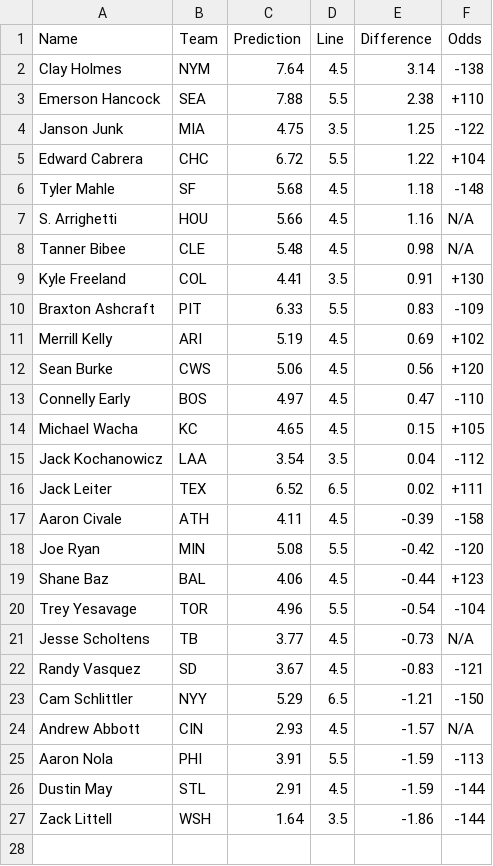
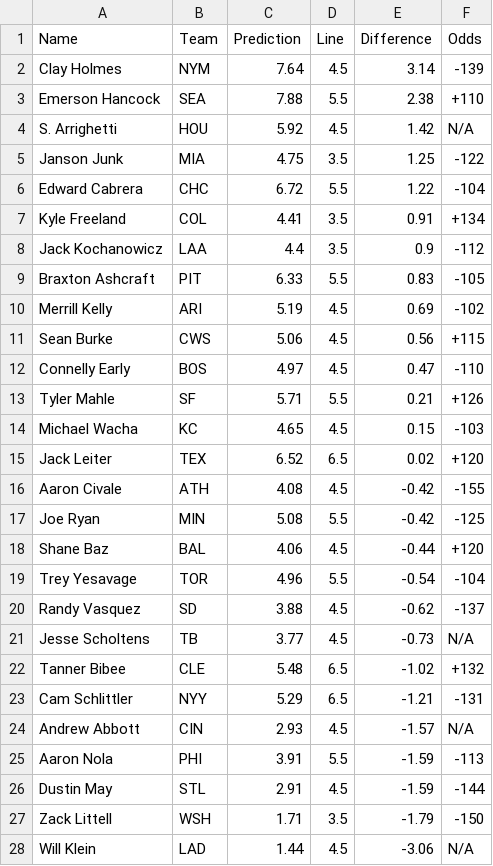
Before and after one commit to bena618/MLB_Models, a CSV file: Outputs/strikeout_preds.csv, drawn as a sheet.

Commit message:
Workflow updating Ks.png and strikeout_preds.csv

```diff
--- a/Outputs/strikeout_preds.csv
+++ b/Outputs/strikeout_preds.csv
@@ -1,24 +1,24 @@
 Name,Team,Prediction,Line,Difference,Odds
-Clay Holmes,NYM,7.64,4.5,3.14,-138
+Clay Holmes,NYM,7.64,4.5,3.14,-139
 Emerson Hancock,SEA,7.88,5.5,2.38,+110
+S. Arrighetti,HOU,5.92,4.5,1.42,N/A
 Janson Junk,MIA,4.75,3.5,1.25,-122
-Edward Cabrera,CHC,6.72,5.5,1.22,+104
-Tyler Mahle,SF,5.68,4.5,1.18,-148
-S. Arrighetti,HOU,5.66,4.5,1.16,N/A
-Tanner Bibee,CLE,5.48,4.5,0.98,N/A
-Kyle Freeland,COL,4.41,3.5,0.91,+130
-Braxton Ashcraft,PIT,6.33,5.5,0.83,-109
-Merrill Kelly,ARI,5.19,4.5,0.69,+102
-Sean Burke,CWS,5.06,4.5,0.56,+120
+Edward Cabrera,CHC,6.72,5.5,1.22,-104
+Kyle Freeland,COL,4.41,3.5,0.91,+134
+Jack Kochanowicz,LAA,4.4,3.5,0.9,-112
+Braxton Ashcraft,PIT,6.33,5.5,0.83,-105
+Merrill Kelly,ARI,5.19,4.5,0.69,-102
+Sean Burke,CWS,5.06,4.5,0.56,+115
 Connelly Early,BOS,4.97,4.5,0.47,-110
-Michael Wacha,KC,4.65,4.5,0.15,+105
-Jack Kochanowicz,LAA,3.54,3.5,0.04,-112
-Jack Leiter,TEX,6.52,6.5,0.02,+111
-Aaron Civale,ATH,4.11,4.5,-0.39,-158
-Joe Ryan,MIN,5.08,5.5,-0.42,-120
-Shane Baz,BAL,4.06,4.5,-0.44,+123
+Tyler Mahle,SF,5.71,5.5,0.21,+126
+Michael Wacha,KC,4.65,4.5,0.15,-103
+Jack Leiter,TEX,6.52,6.5,0.02,+120
+Aaron Civale,ATH,4.08,4.5,-0.42,-155
+Joe Ryan,MIN,5.08,5.5,-0.42,-125
+Shane Baz,BAL,4.06,4.5,-0.44,+120
 Trey Yesavage,TOR,4.96,5.5,-0.54,-104
+Randy Vasquez,SD,3.88,4.5,-0.62,-137
 Jesse Scholtens,TB,3.77,4.5,-0.73,N/A
-Randy Vasquez,SD,3.67,4.5,-0.83,-121
-Cam Schlittler,NYY,5.29,6.5,-1.21,-150
+Tanner Bibee,CLE,5.48,6.5,-1.02,+132
+Cam Schlittler,NYY,5.29,6.5,-1.21,-131
 Andrew Abbott,CIN,2.93,4.5,-1.57,N/A
@@ -26,2 +26,3 @@ Aaron Nola,PHI,3.91,5.5,-1.59,-113
 Dustin May,STL,2.91,4.5,-1.59,-144
-Zack Littell,WSH,1.64,3.5,-1.86,-144
+Zack Littell,WSH,1.71,3.5,-1.79,-150
+Will Klein,LAD,1.44,4.5,-3.06,N/A
```
Also changed, not shown: 1 other file.
